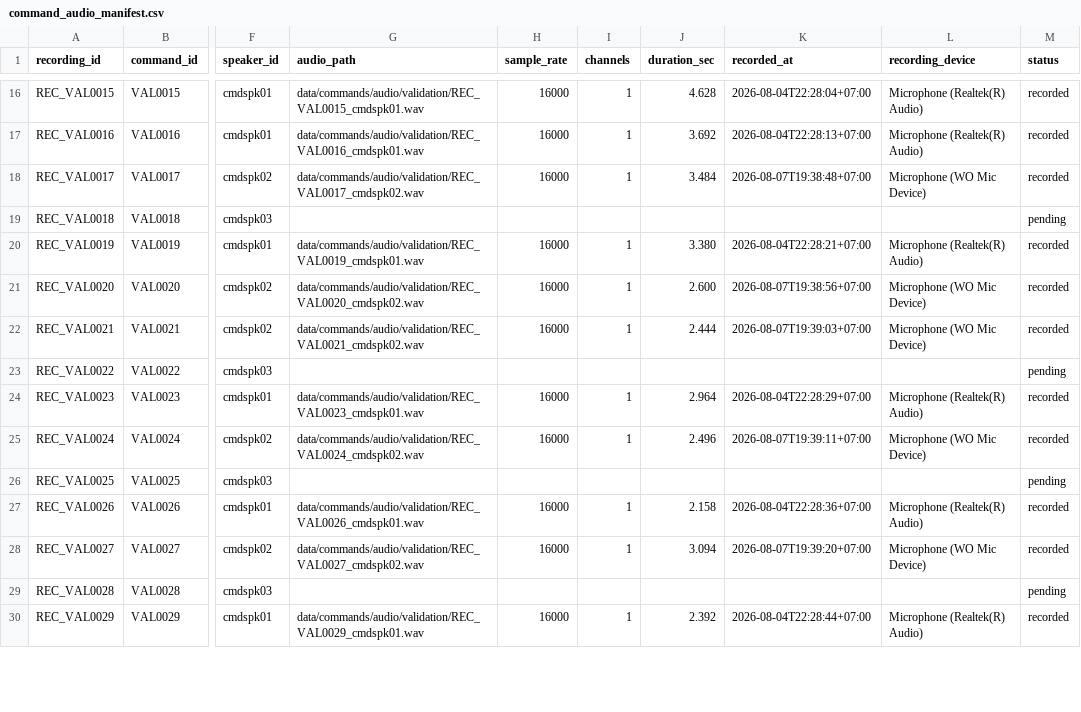
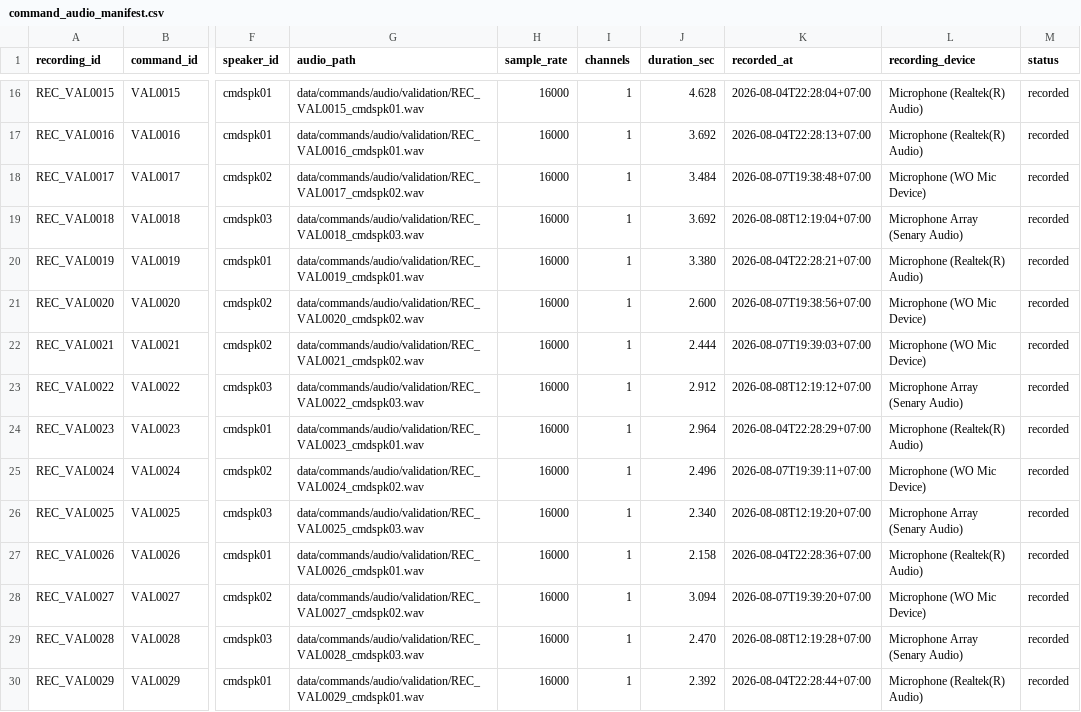
Before and after one commit to TiiAyyLuvBear/VoiceStudy-Assistant, a CSV file: data/commands/command_audio_manifest.csv, drawn as a sheet; only a part is shown, gaps mark what is left out; the diff covers the shown part only; the diff names each change by its address in the sheet, - before the commit and + after, or states it on an @@ line.

Commit message:
Add validiation and test command for speaker_id 03:wq

```diff
--- a/data/commands/command_audio_manifest.csv
+++ b/data/commands/command_audio_manifest.csv
-G19 (audio_path): (empty)
+G19 (audio_path): data/commands/audio/validation/REC_VAL0018_cmdspk03.wav
-H19 (sample_rate): (empty)
+H19 (sample_rate): 16000
-I19 (channels): (empty)
+I19 (channels): 1
-J19 (duration_sec): (empty)
+J19 (duration_sec): 3.692
-K19 (recorded_at): (empty)
+K19 (recorded_at): 2026-08-08T12:19:04+07:00
-L19 (recording_device): (empty)
+L19 (recording_device): Microphone Array (Senary Audio)
-M19 (status): pending
+M19 (status): recorded
-G23 (audio_path): (empty)
+G23 (audio_path): data/commands/audio/validation/REC_VAL0022_cmdspk03.wav
-H23 (sample_rate): (empty)
+H23 (sample_rate): 16000
-I23 (channels): (empty)
+I23 (channels): 1
-J23 (duration_sec): (empty)
+J23 (duration_sec): 2.912
-K23 (recorded_at): (empty)
+K23 (recorded_at): 2026-08-08T12:19:12+07:00
-L23 (recording_device): (empty)
+L23 (recording_device): Microphone Array (Senary Audio)
-M23 (status): pending
+M23 (status): recorded
-G26 (audio_path): (empty)
+G26 (audio_path): data/commands/audio/validation/REC_VAL0025_cmdspk03.wav
-H26 (sample_rate): (empty)
+H26 (sample_rate): 16000
-I26 (channels): (empty)
+I26 (channels): 1
-J26 (duration_sec): (empty)
+J26 (duration_sec): 2.340
-K26 (recorded_at): (empty)
+K26 (recorded_at): 2026-08-08T12:19:20+07:00
-L26 (recording_device): (empty)
+L26 (recording_device): Microphone Array (Senary Audio)
-M26 (status): pending
+M26 (status): recorded
-G29 (audio_path): (empty)
+G29 (audio_path): data/commands/audio/validation/REC_VAL0028_cmdspk03.wav
-H29 (sample_rate): (empty)
+H29 (sample_rate): 16000
-I29 (channels): (empty)
+I29 (channels): 1
-J29 (duration_sec): (empty)
+J29 (duration_sec): 2.470
-K29 (recorded_at): (empty)
+K29 (recorded_at): 2026-08-08T12:19:28+07:00
-L29 (recording_device): (empty)
+L29 (recording_device): Microphone Array (Senary Audio)
-M29 (status): pending
+M29 (status): recorded
```
Also changed, not shown: 112 edited cells elsewhere in this file, 22 other files.
